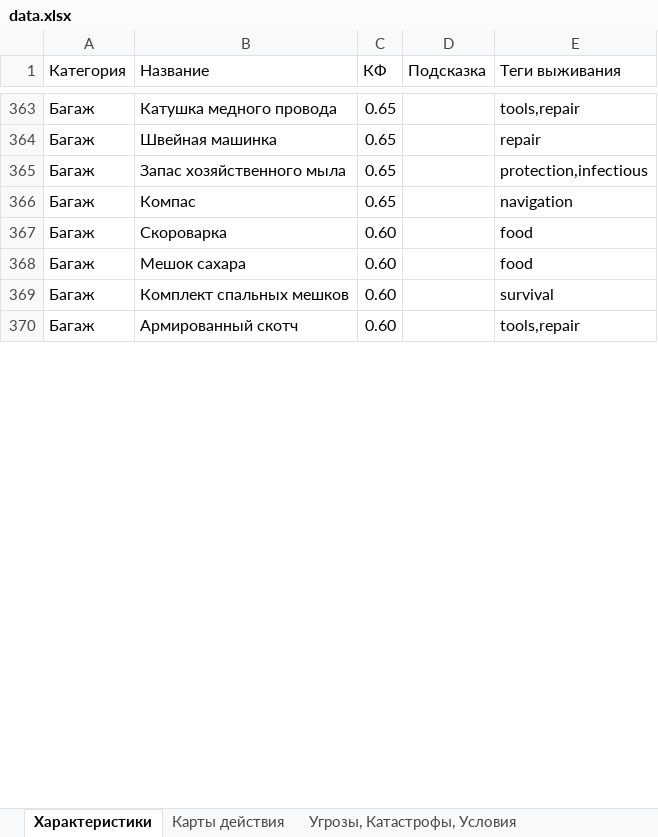
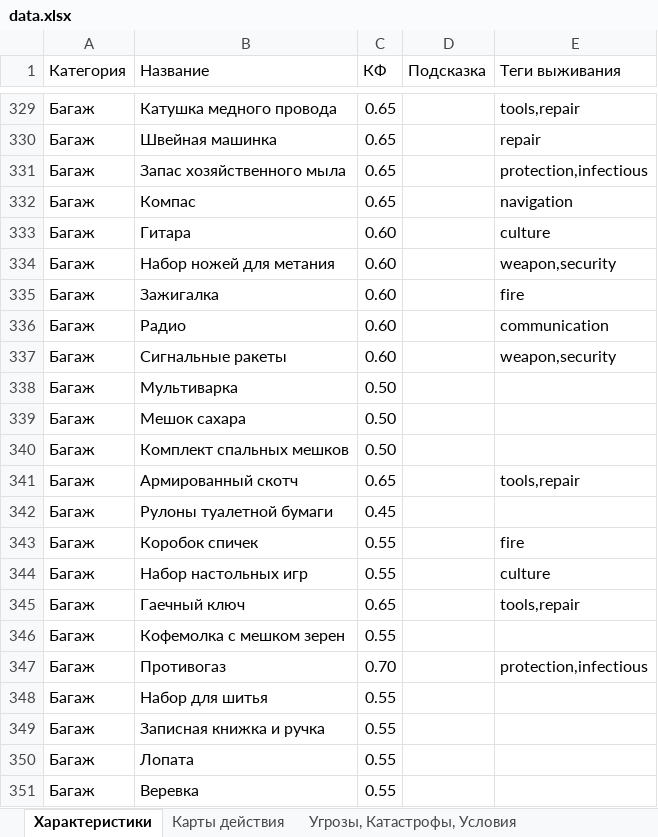
Before and after one commit to A1exanderKorn/bunker-online, an Excel workbook: server/data.xlsx, sheet Характеристики, drawn as a sheet; only a part is shown, gaps mark what is left out; values as stored, in another font and other column widths than the file's, no borders; table styles not drawn; addresses are those after the commit; the diff covers the shown part only; the diff names each change by its address in the sheet, - before the commit and + after, or states it on an @@ line.

```diff
--- a/server/data.xlsx (sheet Характеристики)
+++ b/server/data.xlsx (sheet Характеристики)
@@ row 310 moved to row 333: Багаж @@
@@ row 311 moved to row 334: Багаж @@
-B335 (Название): Скороварка
+B335 (Название): Зажигалка
-E335 (Теги выживания): food
+E335 (Теги выживания): fire
@@ row 315 moved to row 336: Багаж @@
@@ row 316 moved to row 337: Багаж @@
+row 338: Багаж | Мультиварка | 0.50
-C339:C340 (КФ): 0.60
+C339:C340 (КФ): 0.50
-E339 (Теги выживания): food
+E339 (Теги выживания): (empty)
-E340 (Теги выживания): survival
+E340 (Теги выживания): (empty)
-C341 (КФ): 0.60
+C341 (КФ): 0.65
+row 342: Багаж | Рулоны туалетной бумаги | 0.45
@@ row 318 moved to row 343: Багаж @@
@@ row 319 moved to row 344: Багаж @@
+row 345: Багаж | Гаечный ключ | 0.65 |  | tools,repair
@@ row 321 moved to row 346: Багаж @@
+row 347: Багаж | Противогаз | 0.70 |  | protection,infectious
@@ row 323 moved to row 348: Багаж @@
@@ row 324 moved to row 349: Багаж @@
+row 350: Багаж | Лопата | 0.55
+row 351: Багаж | Веревка | 0.55
```
Also changed, not shown: 31 added rows, 25 removed rows, 49 moved rows and 21 edited cells elsewhere in this sheet, sheet Угрозы, Катастрофы, Условия, 15 other files.
